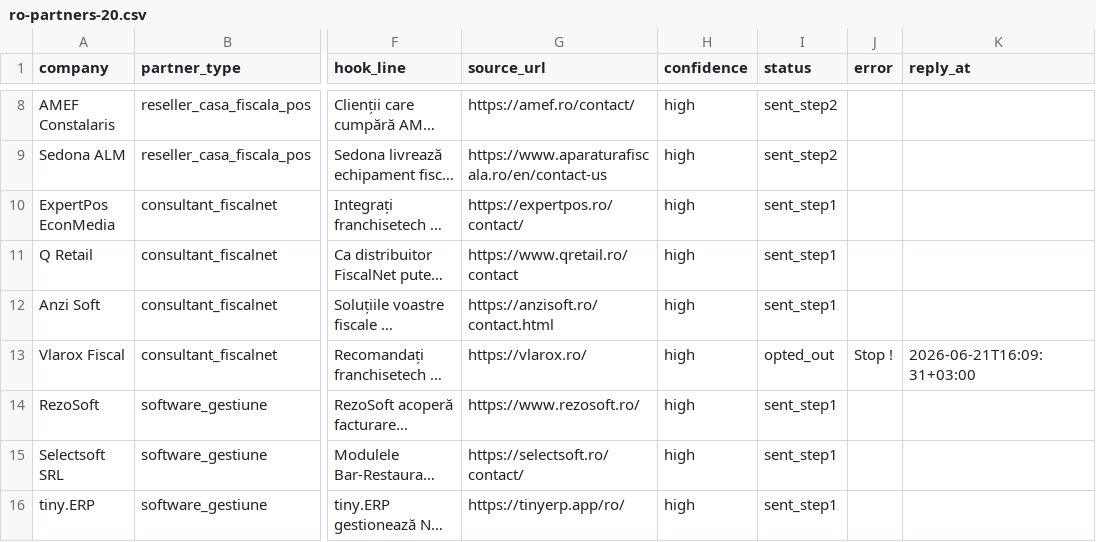
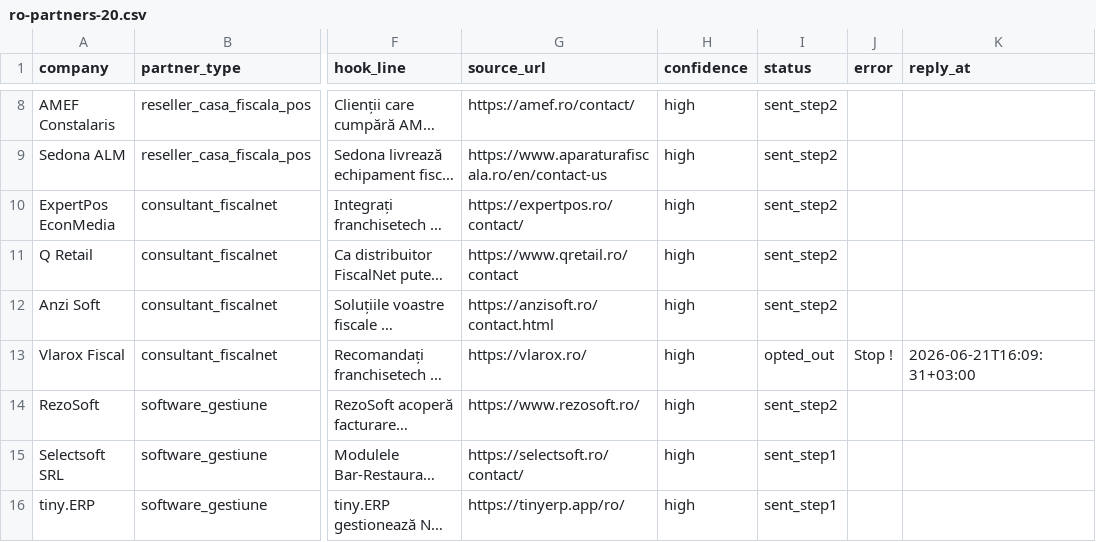
Before and after one commit to abdishakurali/franchisetech, a CSV file: outreach/ro-partners-20.csv, drawn as a sheet; only a part is shown, gaps mark what is left out; long unchanged cells end in …; the diff names each change by its address in the sheet, - before the commit and + after, or states it on an @@ line.

```diff
--- a/outreach/ro-partners-20.csv
+++ b/outreach/ro-partners-20.csv
-I10:I12 (status): sent_step1
+I10:I12 (status): sent_step2
-I14 (status): sent_step1
+I14 (status): sent_step2
```
Also changed, not shown: outreach/ro-customers-100.csv, 5 other files.
